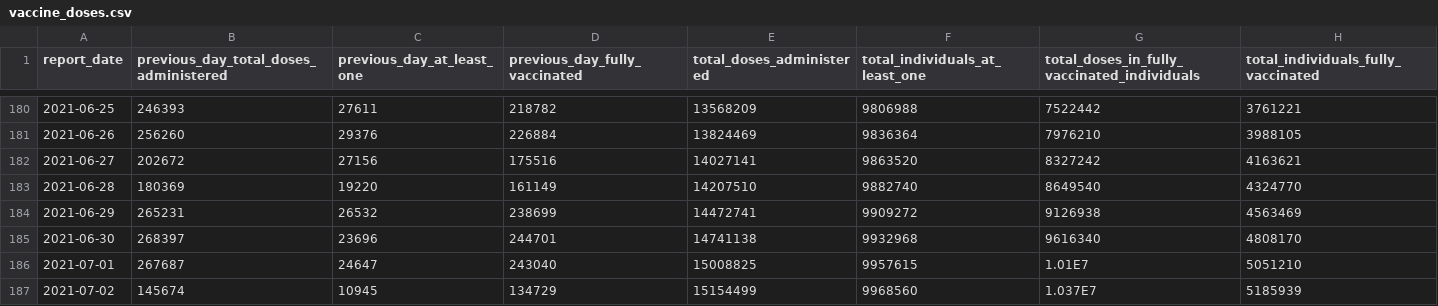
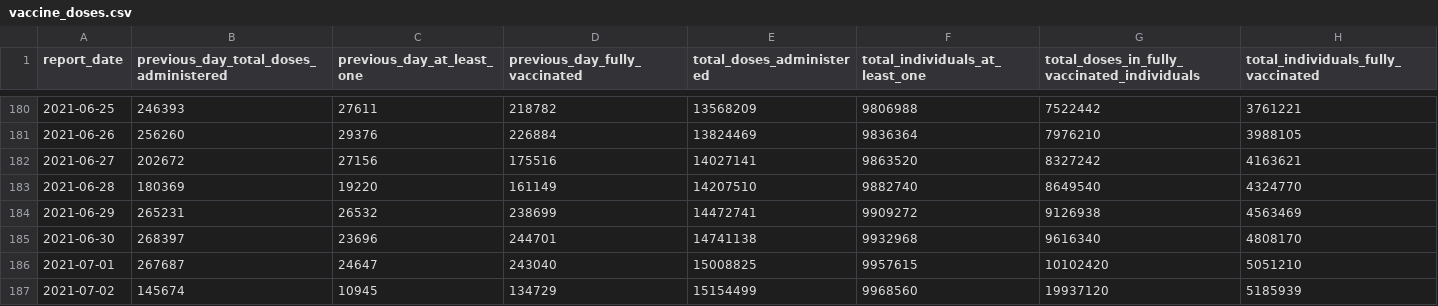
Before and after one commit to aaljaish/covid-19, a CSV file: vaccine_doses.csv, drawn as a sheet; only a part is shown, gaps mark what is left out; the diff names each change by its address in the sheet, - before the commit and + after, or states it on an @@ line.

Commit message:
Add files via upload

```diff
--- a/vaccine_doses.csv
+++ b/vaccine_doses.csv
-G186: 1.01E7
+G186: 10102420
-G187: 1.037E7
+G187: 19937120
```
